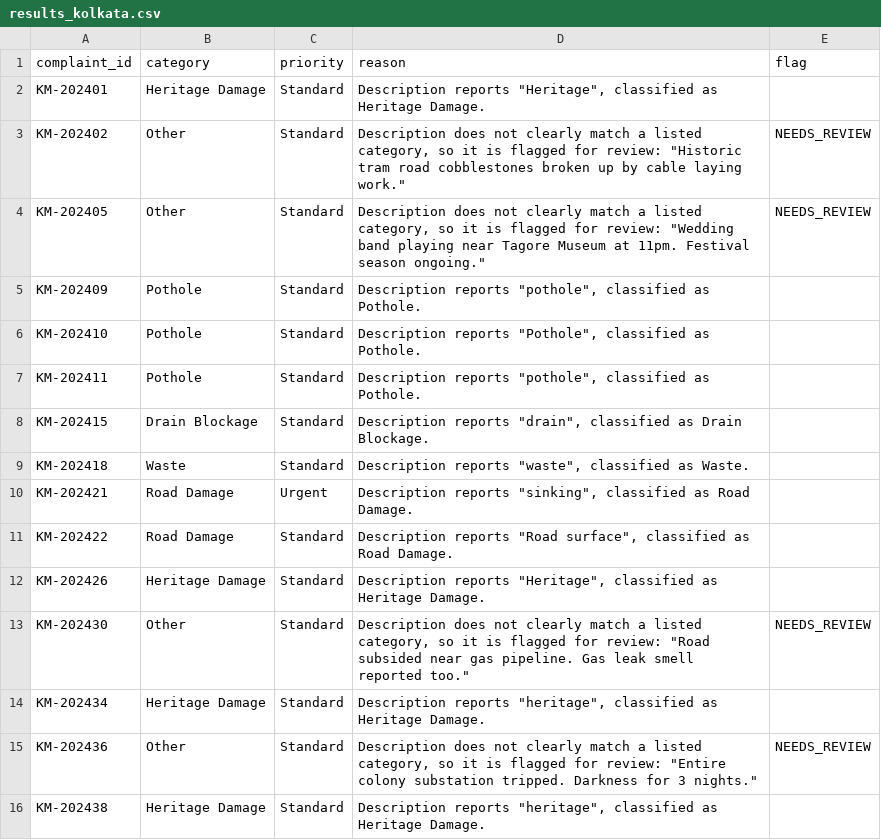
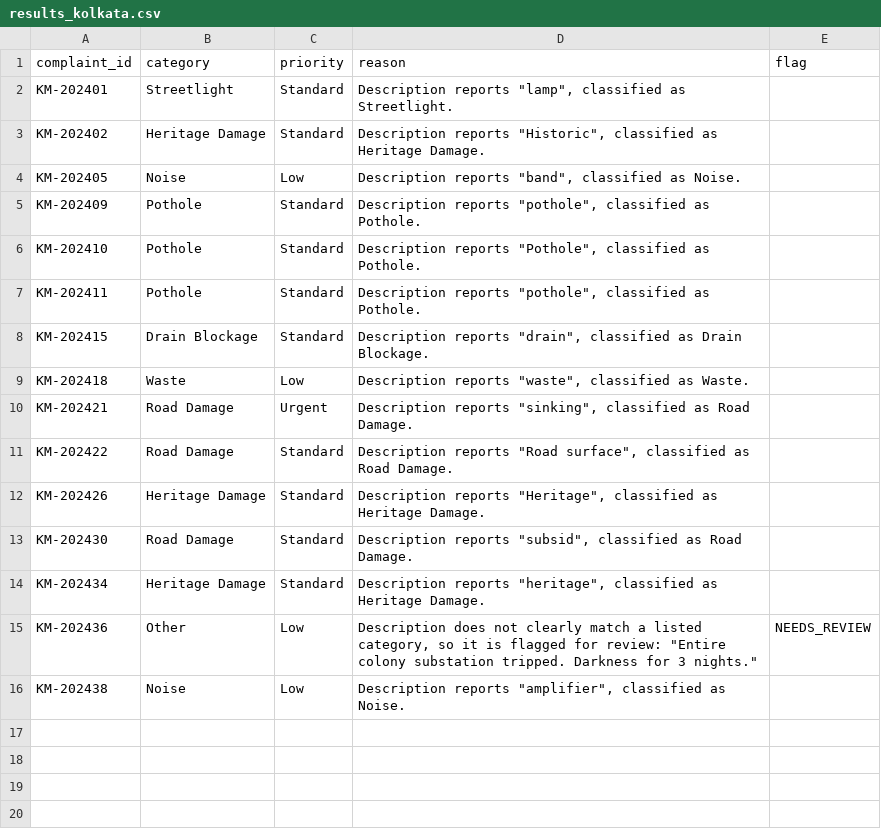
Before and after one commit to nasscomAI/prompt-to-production, a CSV file: uc-0a/results_kolkata.csv, drawn as a sheet.

```diff
--- a/uc-0a/results_kolkata.csv
+++ b/uc-0a/results_kolkata.csv
@@ -1,5 +1,5 @@
 complaint_id,category,priority,reason,flag
-KM-202401,Heritage Damage,Standard,"Description reports ""Heritage"", classified as Heritage Damage.",
-KM-202402,Other,Standard,"Description does not clearly match a listed category, so it is flagged for review: ""Historic tram road cobblestones broken up by cable laying work.""",NEEDS_REVIEW
-KM-202405,Other,Standard,"Description does not clearly match a listed category, so it is flagged for review: ""Wedding band playing near Tagore Museum at 11pm. Festival season ongoing.""",NEEDS_REVIEW
+KM-202401,Streetlight,Standard,"Description reports ""lamp"", classified as Streetlight.",
+KM-202402,Heritage Damage,Standard,"Description reports ""Historic"", classified as Heritage Damage.",
+KM-202405,Noise,Low,"Description reports ""band"", classified as Noise.",
 KM-202409,Pothole,Standard,"Description reports ""pothole"", classified as Pothole.",
@@ -8,3 +8,3 @@ KM-202411,Pothole,Standard,"Description reports ""pothole"", classified as Potho
 KM-202415,Drain Blockage,Standard,"Description reports ""drain"", classified as Drain Blockage.",
-KM-202418,Waste,Standard,"Description reports ""waste"", classified as Waste.",
+KM-202418,Waste,Low,"Description reports ""waste"", classified as Waste.",
 KM-202421,Road Damage,Urgent,"Description reports ""sinking"", classified as Road Damage.",
@@ -12,5 +12,5 @@ KM-202422,Road Damage,Standard,"Description reports ""Road surface"", classified
 KM-202426,Heritage Damage,Standard,"Description reports ""Heritage"", classified as Heritage Damage.",
-KM-202430,Other,Standard,"Description does not clearly match a listed category, so it is flagged for review: ""Road subsided near gas pipeline. Gas leak smell reported too.""",NEEDS_REVIEW
+KM-202430,Road Damage,Standard,"Description reports ""subsid"", classified as Road Damage.",
 KM-202434,Heritage Damage,Standard,"Description reports ""heritage"", classified as Heritage Damage.",
-KM-202436,Other,Standard,"Description does not clearly match a listed category, so it is flagged for review: ""Entire colony substation tripped. Darkness for 3 nights.""",NEEDS_REVIEW
-KM-202438,Heritage Damage,Standard,"Description reports ""heritage"", classified as Heritage Damage.",
+KM-202436,Other,Low,"Description does not clearly match a listed category, so it is flagged for review: ""Entire colony substation tripped. Darkness for 3 nights.""",NEEDS_REVIEW
+KM-202438,Noise,Low,"Description reports ""amplifier"", classified as Noise.",
```
Also changed, not shown: uc-0a/results_ahmedabad.csv, uc-0a/results_hyderabad.csv, 2 other files.
